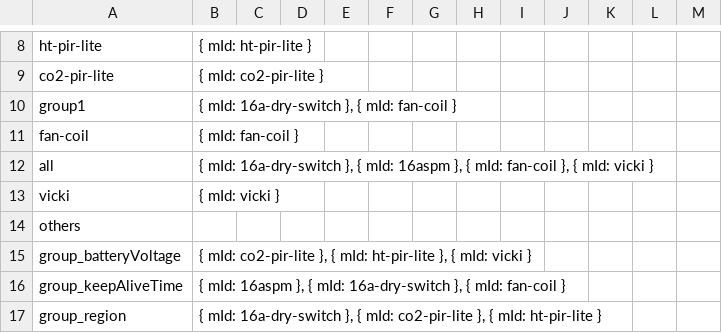
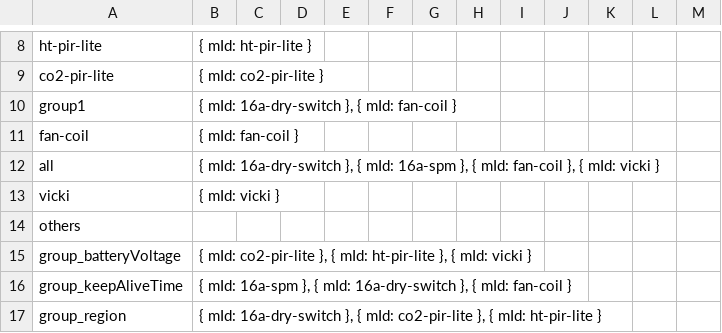
Before and after one commit to actility/device-catalog, a CSV file: mappings/mclimate-mapping.csv, drawn as a sheet; only a part is shown, gaps mark what is left out; the diff covers the shown part only.

```diff
--- a/mappings/mclimate-mapping.csv
+++ b/mappings/mclimate-mapping.csv
@@ -11,3 +11,3 @@ group1,"{ mId: 16a-dry-switch }, { mId: fan-coil }",,,,,,,,,,,
 fan-coil,{ mId: fan-coil },,,,,,,,,,,
-all,"{ mId: 16a-dry-switch }, { mId: 16aspm }, { mId: fan-coil }, { mId: vicki }",,,,,,,,,,,
+all,"{ mId: 16a-dry-switch }, { mId: 16a-spm }, { mId: fan-coil }, { mId: vicki }",,,,,,,,,,,
 vicki,{ mId: vicki },,,,,,,,,,,
@@ -15,3 +15,3 @@ others,,,,,,,,,,,,
 group_batteryVoltage,"{ mId: co2-pir-lite }, { mId: ht-pir-lite }, { mId: vicki }",,,,,,,,,,,
-group_keepAliveTime,"{ mId: 16aspm }, { mId: 16a-dry-switch }, { mId: fan-coil }",,,,,,,,,,,
+group_keepAliveTime,"{ mId: 16a-spm }, { mId: 16a-dry-switch }, { mId: fan-coil }",,,,,,,,,,,
 group_region,"{ mId: 16a-dry-switch }, { mId: co2-pir-lite }, { mId: ht-pir-lite }",,,,,,,,,,,
```
Also changed, not shown: 37 edited cells elsewhere in this file, 6 other files.
